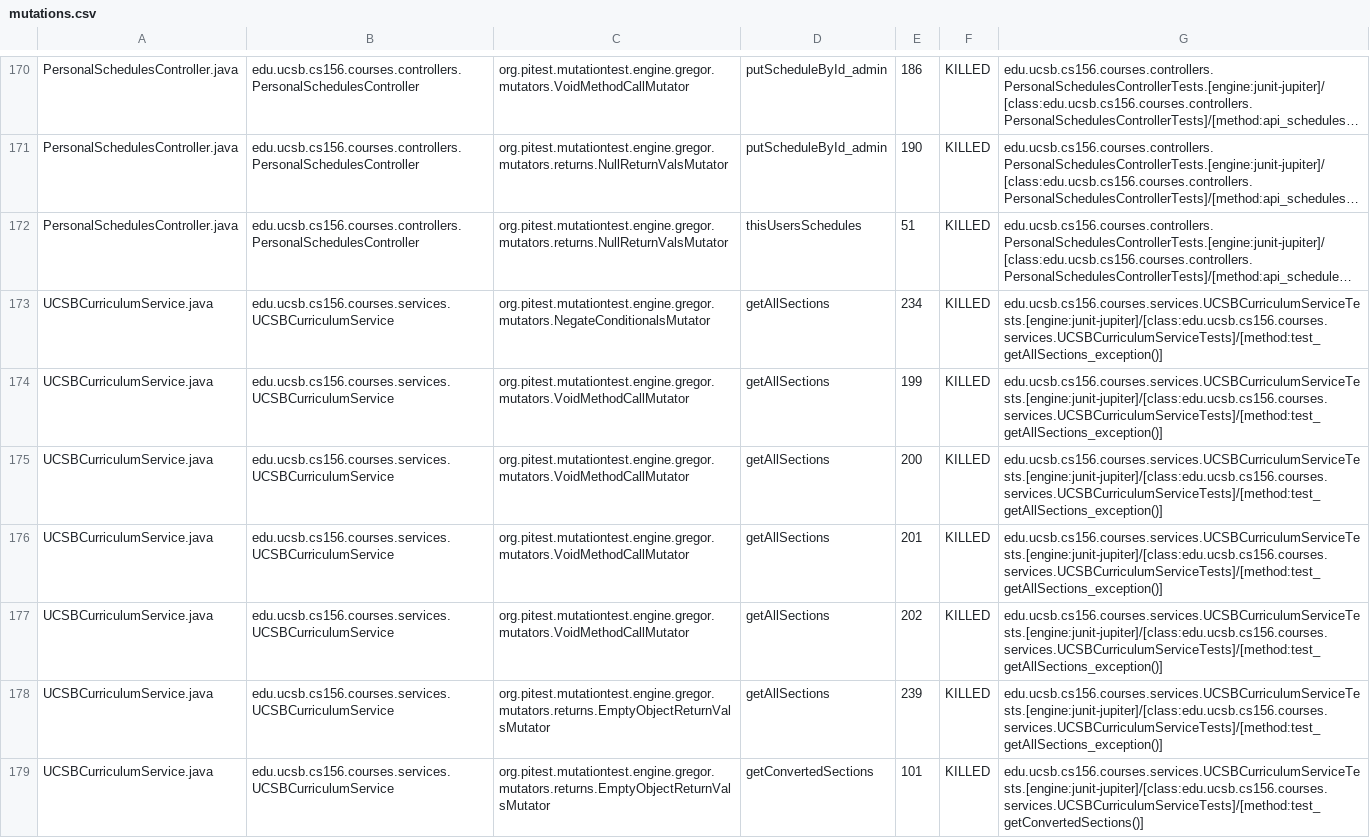
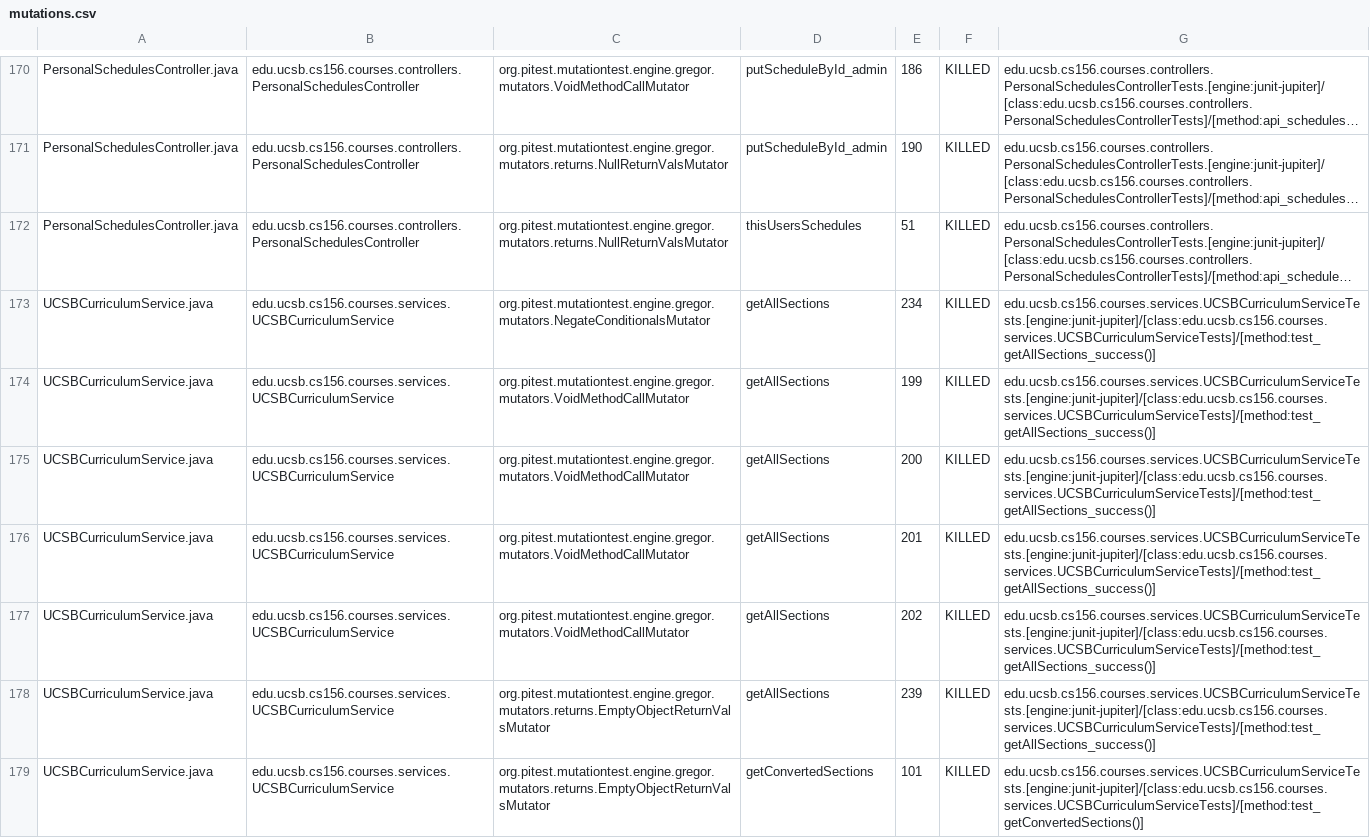
Before and after one commit to ucsb-cs156-s24/proj-courses-s24-4pm-2, a CSV file: prs/38/pitest/mutations.csv, drawn as a sheet; only a part is shown, gaps mark what is left out; long unchanged cells end in …; the diff covers the shown part only; the diff names each change by its address in the sheet, - before the commit and + after, or states it on an @@ line.

Commit message:
Deploying to gh-pages from @ ucsb-cs156-s24/proj-courses-s24-4pm-2@db6c7f13082418ff41aa691c458f463a27480193 🚀

```diff
--- a/prs/38/pitest/mutations.csv
+++ b/prs/38/pitest/mutations.csv
-G173:G178: edu.ucsb.cs156.courses.services.UCSBCurriculumServiceTests.[engine:junit-jupiter]/[class:edu.ucsb.cs156.courses.services.UCSBCurriculumServiceTests]/[method:test_getAllSections_exception()]
+G173:G178: edu.ucsb.cs156.courses.services.UCSBCurriculumServiceTests.[engine:junit-jupiter]/[class:edu.ucsb.cs156.courses.services.UCSBCurriculumServiceTests]/[method:test_getAllSections_success()]
```
Also changed, not shown: 86 edited cells elsewhere in this file, 39 other files.
